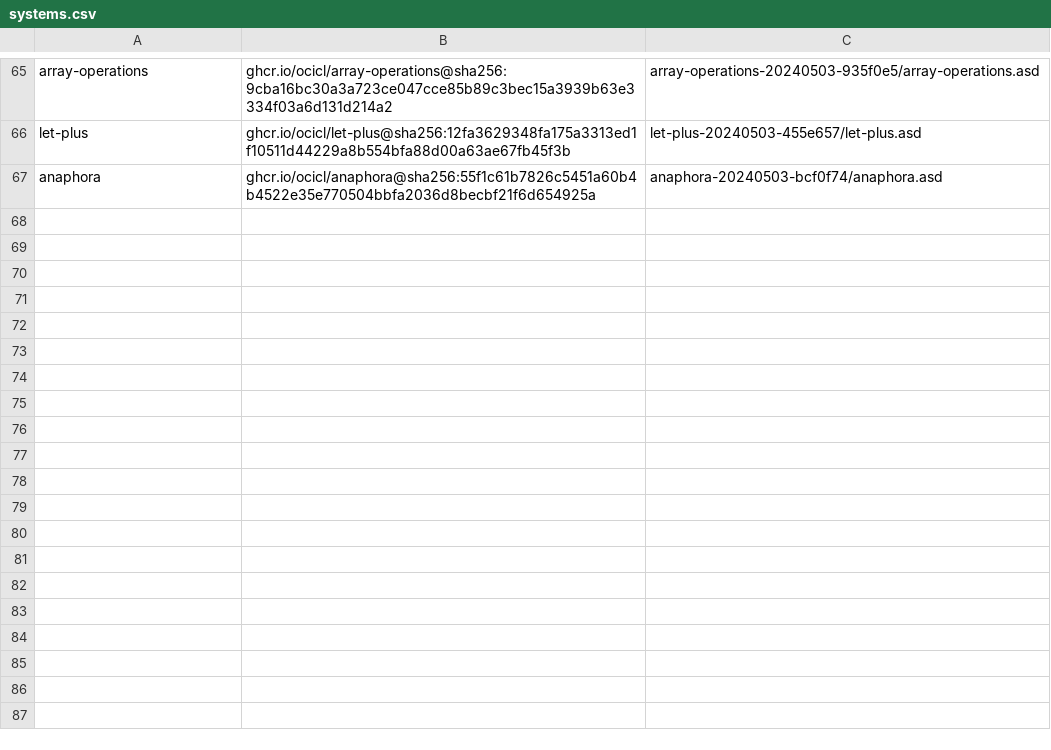
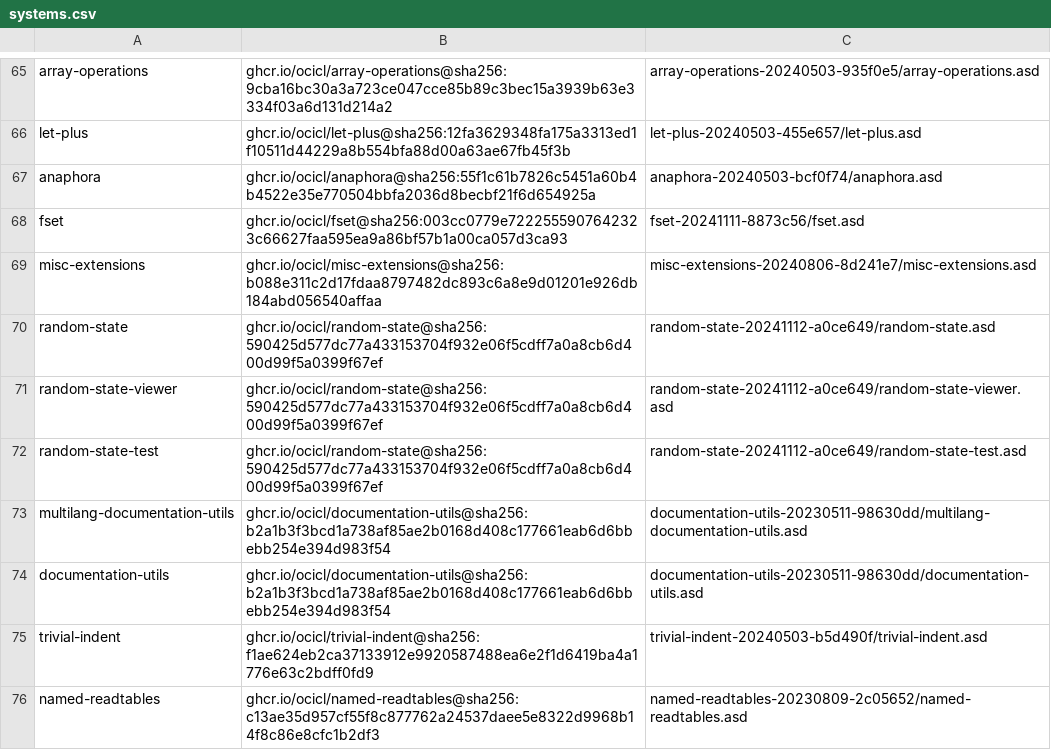
Before and after one commit to brewski82/advent-of-code, a CSV file: 2024/systems.csv, drawn as a sheet; only a part is shown, gaps mark what is left out.

```diff
--- a/2024/systems.csv
+++ b/2024/systems.csv
@@ -67 +67,10 @@ let-plus, ghcr.io/ocicl/let-plus@sha256:12fa3629348fa175a3313ed1f10511d44229a8b5
 anaphora, ghcr.io/ocicl/anaphora@sha256:55f1c61b7826c5451a60b4b4522e35e770504bbfa2036d8becbf21f6d654925a, anaphora-20240503-bcf0f74/anaphora.asd
+fset, ghcr.io/ocicl/fset@sha256:003cc0779e7222555907642323c66627faa595ea9a86bf57b1a00ca057d3ca93, fset-20241111-8873c56/fset.asd
+misc-extensions, ghcr.io/ocicl/misc-extensions@sha256:b088e311c2d17fdaa8797482dc893c6a8e9d01201e926db184abd056540affaa, misc-extensions-20240806-8d241e7/misc-extensions.asd
+random-state, ghcr.io/ocicl/random-state@sha256:590425d577dc77a433153704f932e06f5cdff7a0a8cb6d400d99f5a0399f67ef, random-state-20241112-a0ce649/random-state.asd
+random-state-viewer, ghcr.io/ocicl/random-state@sha256:590425d577dc77a433153704f932e06f5cdff7a0a8cb6d400d99f5a0399f67ef, random-state-20241112-a0ce649/random-state-viewer.asd
+random-state-test, ghcr.io/ocicl/random-state@sha256:590425d577dc77a433153704f932e06f5cdff7a0a8cb6d400d99f5a0399f67ef, random-state-20241112-a0ce649/random-state-test.asd
+multilang-documentation-utils, ghcr.io/ocicl/documentation-utils@sha256:b2a1b3f3bcd1a738af85ae2b0168d408c177661eab6d6bbebb254e394d983f54, documentation-utils-20230511-98630dd/multilang-documentation-utils.asd
+documentation-utils, ghcr.io/ocicl/documentation-utils@sha256:b2a1b3f3bcd1a738af85ae2b0168d408c177661eab6d6bbebb254e394d983f54, documentation-utils-20230511-98630dd/documentation-utils.asd
+trivial-indent, ghcr.io/ocicl/trivial-indent@sha256:f1ae624eb2ca37133912e9920587488ea6e2f1d6419ba4a1776e63c2bdff0fd9, trivial-indent-20240503-b5d490f/trivial-indent.asd
+named-readtables, ghcr.io/ocicl/named-readtables@sha256:c13ae35d957cf55f8c877762a24537daee5e8322d9968b14f8c86e8cfc1b2df3, named-readtables-20230809-2c05652/named-readtables.asd
```
Also changed, not shown: 2 other files.
